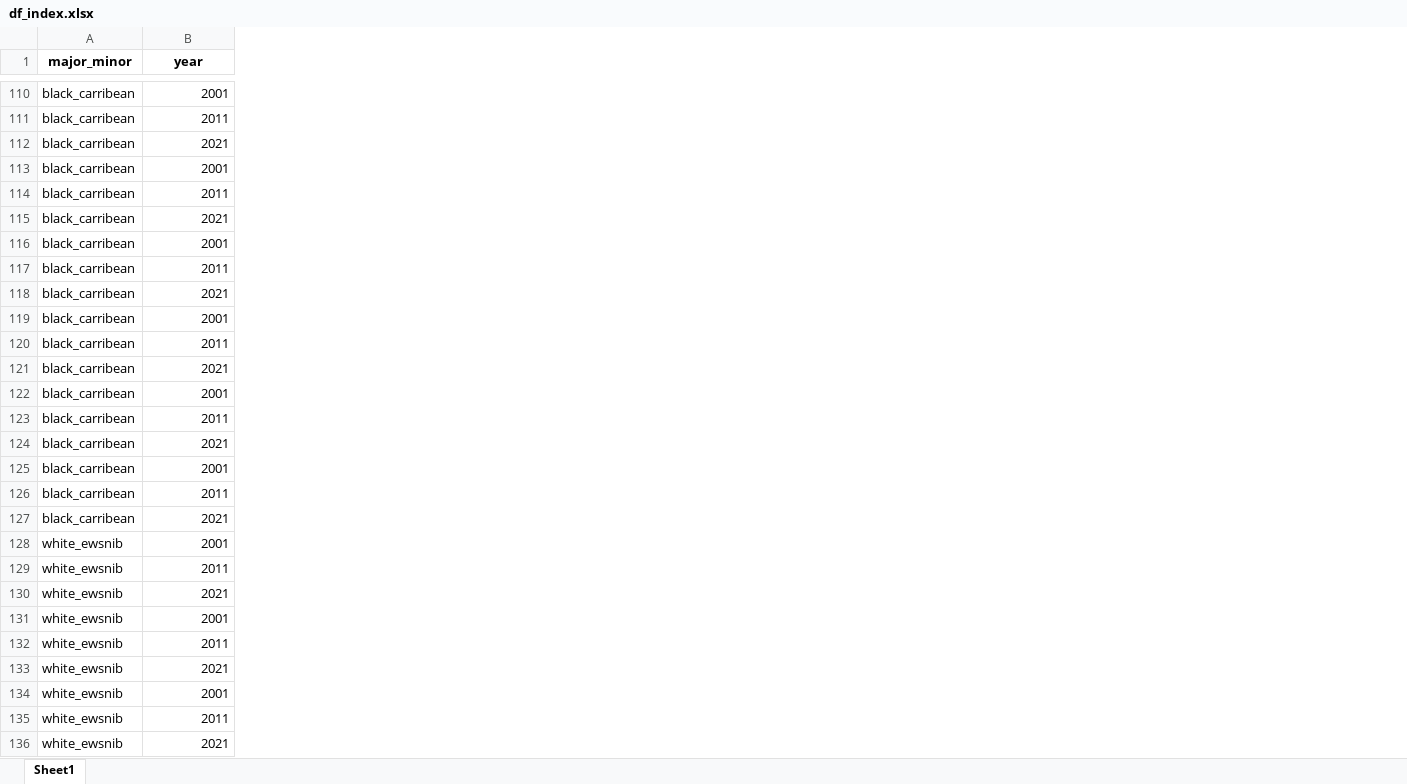
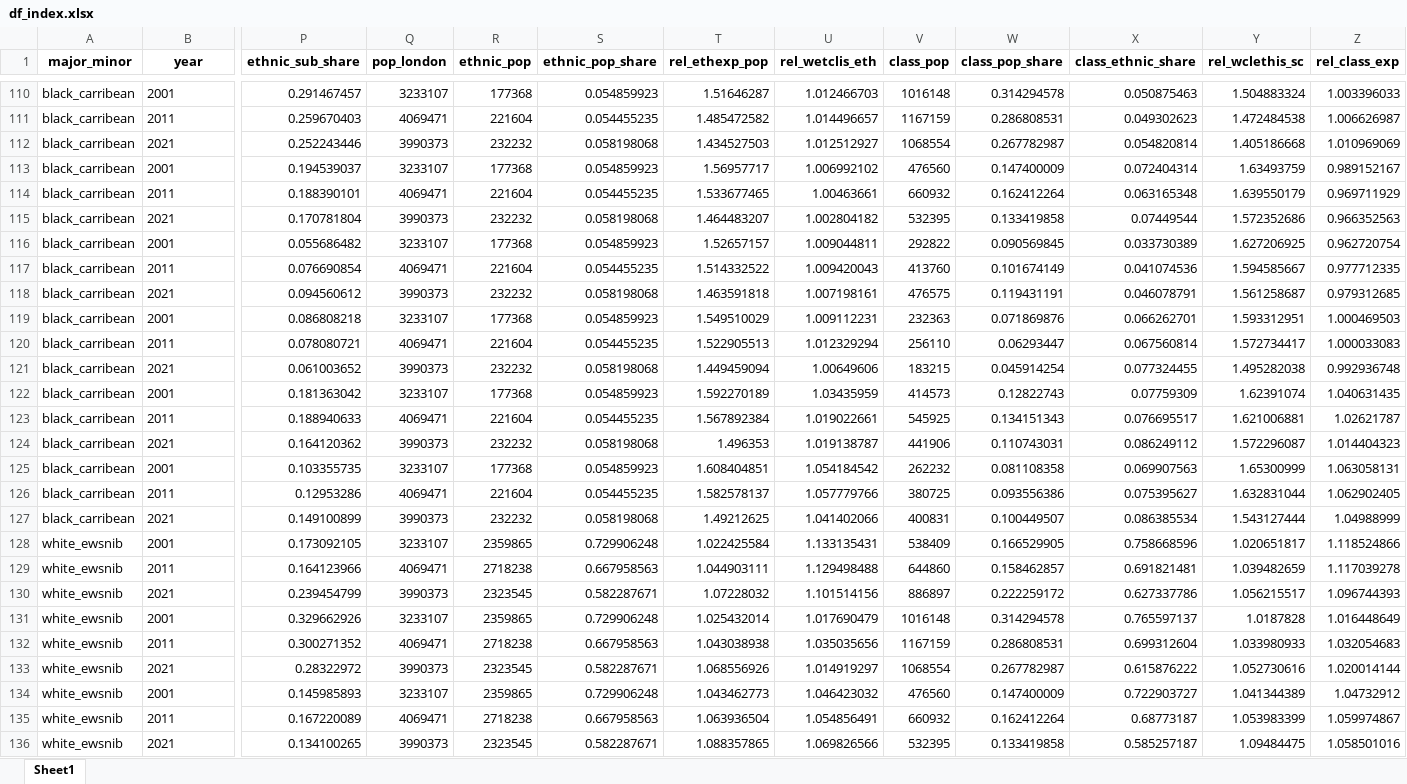
Before and after one commit to RoccoPaolillo/segr_eth_scUK, an Excel workbook: df_index.xlsx, sheet Sheet1, drawn as a sheet; only a part is shown, gaps mark what is left out; values as stored, in another font and other column widths than the file's, no borders; the diff covers the shown part only; the diff names each change by its address in the sheet, - before the commit and + after, or states it on an @@ line.

```diff
--- a/df_index.xlsx (sheet Sheet1)
+++ b/df_index.xlsx (sheet Sheet1)
+column P (ethnic_sub_share), rows 110-136: 0.291467457 | 0.259670403 | 0.252243446 | 0.194539037 | 0.188390101 | 0.170781804 | 0.055686482 | 0.076690854 | 0.094560612 | 0.086808218 | 0.078080721 | 0.061003652 | 0.181363042 | 0.188940633 | 0.164120362 | 0.103355735 | 0.12953286 | 0.149100899 | 0.173092105 | 0.164123966 | 0.239454799 | 0.329662926 | 0.300271352 | 0.28322972 | 0.145985893 | 0.167220089 | 0.134100265
+column Q (pop_london), rows 110-136: 3233107 | 4069471 | 3990373 | 3233107 | 4069471 | 3990373 | 3233107 | 4069471 | 3990373 | 3233107 | 4069471 | 3990373 | 3233107 | 4069471 | 3990373 | 3233107 | 4069471 | 3990373 | 3233107 | 4069471 | 3990373 | 3233107 | 4069471 | 3990373 | 3233107 | 4069471 | 3990373
+column R (ethnic_pop), rows 110-136: 177368 | 221604 | 232232 | 177368 | 221604 | 232232 | 177368 | 221604 | 232232 | 177368 | 221604 | 232232 | 177368 | 221604 | 232232 | 177368 | 221604 | 232232 | 2359865 | 2718238 | 2323545 | 2359865 | 2718238 | 2323545 | 2359865 | 2718238 | 2323545
+column S (ethnic_pop_share), rows 110-136: 0.054859923 | 0.054455235 | 0.058198068 | 0.054859923 | 0.054455235 | 0.058198068 | 0.054859923 | 0.054455235 | 0.058198068 | 0.054859923 | 0.054455235 | 0.058198068 | 0.054859923 | 0.054455235 | 0.058198068 | 0.054859923 | 0.054455235 | 0.058198068 | 0.729906248 | 0.667958563 | 0.582287671 | 0.729906248 | 0.667958563 | 0.582287671 | 0.729906248 | 0.667958563 | 0.582287671
+column T (rel_ethexp_pop), rows 110-136: 1.51646287 | 1.485472582 | 1.434527503 | 1.56957717 | 1.533677465 | 1.464483207 | 1.52657157 | 1.514332522 | 1.463591818 | 1.549510029 | 1.522905513 | 1.449459094 | 1.592270189 | 1.567892384 | 1.496353 | 1.608404851 | 1.582578137 | 1.49212625 | 1.022425584 | 1.044903111 | 1.07228032 | 1.025432014 | 1.043038938 | 1.068556926 | 1.043462773 | 1.063936504 | 1.088357865
+column U (rel_wetclis_eth), rows 110-136: 1.012466703 | 1.014496657 | 1.012512927 | 1.006992102 | 1.00463661 | 1.002804182 | 1.009044811 | 1.009420043 | 1.007198161 | 1.009112231 | 1.012329294 | 1.00649606 | 1.03435959 | 1.019022661 | 1.019138787 | 1.054184542 | 1.057779766 | 1.041402066 | 1.133135431 | 1.129498488 | 1.101514156 | 1.017690479 | 1.035035656 | 1.014919297 | 1.046423032 | 1.054856491 | 1.069826566
+column V (class_pop), rows 110-136: 1016148 | 1167159 | 1068554 | 476560 | 660932 | 532395 | 292822 | 413760 | 476575 | 232363 | 256110 | 183215 | 414573 | 545925 | 441906 | 262232 | 380725 | 400831 | 538409 | 644860 | 886897 | 1016148 | 1167159 | 1068554 | 476560 | 660932 | 532395
+column W (class_pop_share), rows 110-136: 0.314294578 | 0.286808531 | 0.267782987 | 0.147400009 | 0.162412264 | 0.133419858 | 0.090569845 | 0.101674149 | 0.119431191 | 0.071869876 | 0.06293447 | 0.045914254 | 0.12822743 | 0.134151343 | 0.110743031 | 0.081108358 | 0.093556386 | 0.100449507 | 0.166529905 | 0.158462857 | 0.222259172 | 0.314294578 | 0.286808531 | 0.267782987 | 0.147400009 | 0.162412264 | 0.133419858
+column X (class_ethnic_share), rows 110-136: 0.050875463 | 0.049302623 | 0.054820814 | 0.072404314 | 0.063165348 | 0.07449544 | 0.033730389 | 0.041074536 | 0.046078791 | 0.066262701 | 0.067560814 | 0.077324455 | 0.07759309 | 0.076695517 | 0.086249112 | 0.069907563 | 0.075395627 | 0.086385534 | 0.758668596 | 0.691821481 | 0.627337786 | 0.765597137 | 0.699312604 | 0.615876222 | 0.722903727 | 0.68773187 | 0.585257187
+column Y (rel_wclethis_sc), rows 110-136: 1.504883324 | 1.472484538 | 1.405186668 | 1.63493759 | 1.639550179 | 1.572352686 | 1.627206925 | 1.594585667 | 1.561258687 | 1.593312951 | 1.572734417 | 1.495282038 | 1.62391074 | 1.621006881 | 1.572296087 | 1.65300999 | 1.632831044 | 1.543127444 | 1.020651817 | 1.039482659 | 1.056215517 | 1.0187828 | 1.033980933 | 1.052730616 | 1.041344389 | 1.053983399 | 1.09484475
+column Z (rel_class_exp), rows 110-136: 1.003396033 | 1.006626987 | 1.010969069 | 0.989152167 | 0.969711929 | 0.966352563 | 0.962720754 | 0.977712335 | 0.979312685 | 1.000469503 | 1.000033083 | 0.992936748 | 1.040631435 | 1.02621787 | 1.014404323 | 1.063058131 | 1.062902405 | 1.04988999 | 1.118524866 | 1.117039278 | 1.096744393 | 1.016448649 | 1.032054683 | 1.020014144 | 1.04732912 | 1.059974867 | 1.058501016
-B110:B136 alignment: right
+B110:B136 alignment: left
```
Also changed, not shown: cell formats elsewhere in this sheet.
